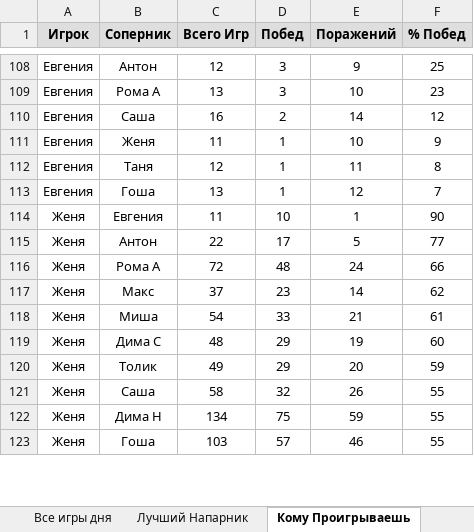
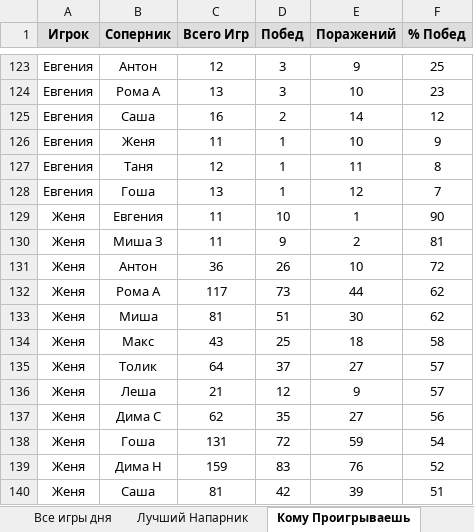
Before and after one commit to NovozhilovDmitriy/Badminton_Game, an Excel workbook: dist/Badminton_score/Total_Stat.xlsx, sheet Кому Проигрываешь, drawn as a sheet; only a part is shown, gaps mark what is left out; values as stored, in another font and other column widths than the file's, no borders; removed rows and columns are numbered as before the commit, all else as after; the diff covers the shown part only; the diff names each change by its address in the sheet, - before the commit and + after, or states it on an @@ line.

```diff
--- a/dist/Badminton_score/Total_Stat.xlsx (sheet Кому Проигрываешь)
+++ b/dist/Badminton_score/Total_Stat.xlsx (sheet Кому Проигрываешь)
+row 130: Женя | Миша З | 11 | 9 | 2 | 81
-C131 (Всего Игр): 22
+C131 (Всего Игр): 36
-D131 (Побед): 17
+D131 (Побед): 26
-E131 (Поражений): 5
+E131 (Поражений): 10
-F131 (% Побед): 77
+F131 (% Побед): 72
-C132 (Всего Игр): 72
+C132 (Всего Игр): 117
-D132 (Побед): 48
+D132 (Побед): 73
-E132 (Поражений): 24
+E132 (Поражений): 44
-F132 (% Побед): 66
+F132 (% Побед): 62
-B133 (Соперник): Макс
+B133 (Соперник): Миша
-C133 (Всего Игр): 37
+C133 (Всего Игр): 81
-D133 (Побед): 23
+D133 (Побед): 51
-E133 (Поражений): 14
+E133 (Поражений): 30
-row 118: Женя | Миша | 54 | 33 | 21 | 61
-row 119: Женя | Дима С | 48 | 29 | 19 | 60
+row 134: Женя | Макс | 43 | 25 | 18 | 58
-C135 (Всего Игр): 49
+C135 (Всего Игр): 64
-D135 (Побед): 29
+D135 (Побед): 37
-E135 (Поражений): 20
+E135 (Поражений): 27
-F135 (% Побед): 59
+F135 (% Побед): 57
-row 121: Женя | Саша | 58 | 32 | 26 | 55
+row 136: Женя | Леша | 21 | 12 | 9 | 57
+row 137: Женя | Дима С | 62 | 35 | 27 | 56
-B138 (Соперник): Дима Н
+B138 (Соперник): Гоша
-C138 (Всего Игр): 134
+C138 (Всего Игр): 131
-D138 (Побед): 75
+D138 (Побед): 72
-F138 (% Побед): 55
+F138 (% Побед): 54
-row 123: Женя | Гоша | 103 | 57 | 46 | 55
+row 139: Женя | Дима Н | 159 | 83 | 76 | 52
+row 140: Женя | Саша | 81 | 42 | 39 | 51
```
Also changed, not shown: 95 added rows, 57 removed rows and 550 edited cells elsewhere in this sheet, sheet Лучший Напарник, sheet Все игры дня, sheet График Чемпионата, sheet График Рейтинга, sheet Весь Лич. Рейтинг, sheet Чемпионат 2023, 4 more sheets, other sheet tabs, charts or pictures, 5 other files.
